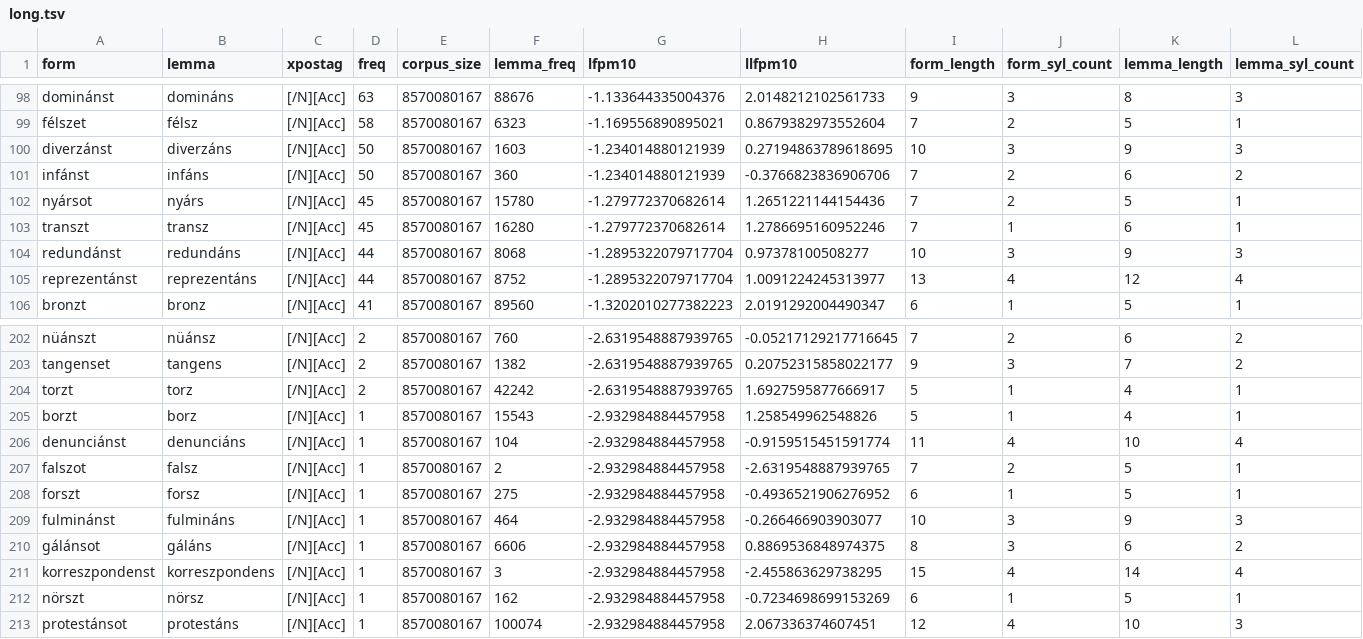
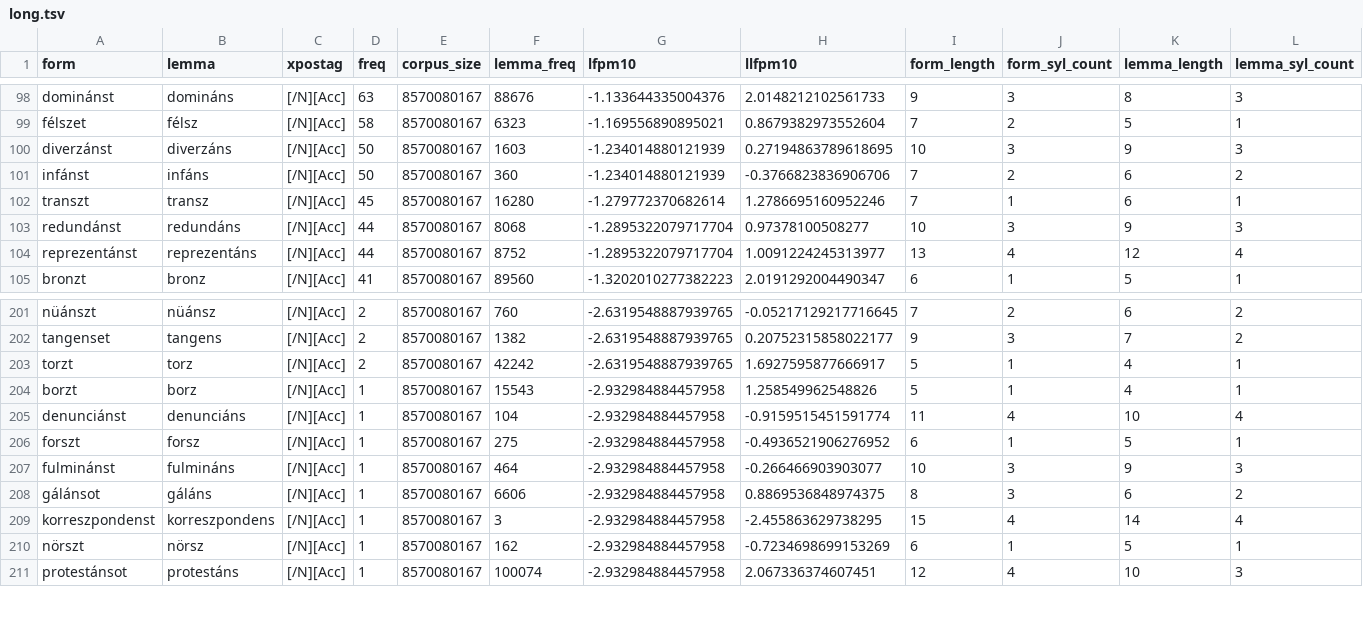
Before and after one commit to petyaracz/RaczRebrus2025, a TSV file: dat/long.tsv, drawn as a sheet; only a part is shown, gaps mark what is left out; rows hold the shown columns only; the diff names each change by its address in the sheet, - before the commit and + after, or states it on an @@ line.

```diff
--- a/dat/long.tsv
+++ b/dat/long.tsv
-row 102: nyársot | nyárs | [/N][Acc] | 45 | 8570080167 | 15780 | -1.279772370682614 | 1.2651221144154436 | 7 | 2 | 5 | 1
-row 207: falszot | falsz | [/N][Acc] | 1 | 8570080167 | 2 | -2.932984884457958 | -2.6319548887939765 | 7 | 2 | 5 | 1
```
Also changed, not shown: dat/wide.tsv, 11 other files.
